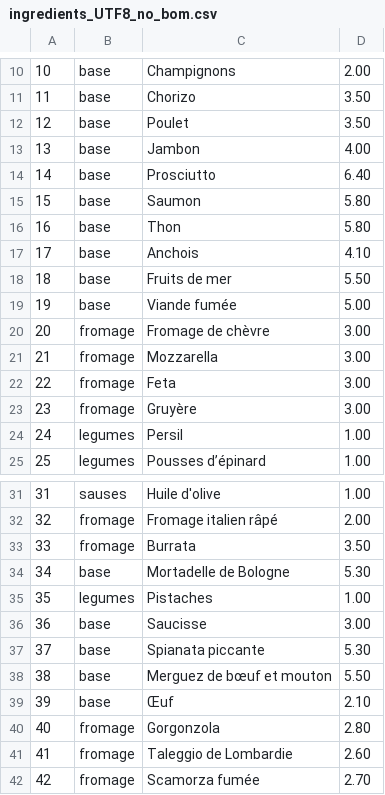
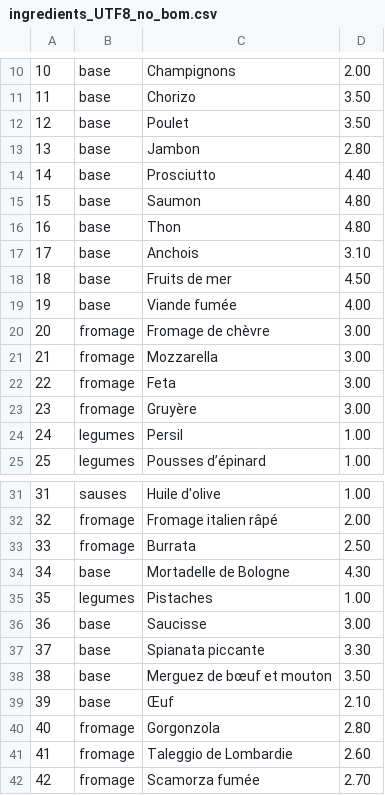
Before and after one commit to brnatvi/s6_Pizzeriasite, a CSV file: model/csv/ingredients_UTF8_no_bom.csv, drawn as a sheet; only a part is shown, gaps mark what is left out.

Commit message:
correction prices

```diff
--- a/model/csv/ingredients_UTF8_no_bom.csv
+++ b/model/csv/ingredients_UTF8_no_bom.csv
@@ -12,9 +12,9 @@
 12,base,Poulet,3.50
-13,base,Jambon,4.00
-14,base,Prosciutto,6.40
-15,base,Saumon,5.80
-16,base,Thon,5.80
-17,base,Anchois,4.10
-18,base,Fruits de mer,5.50
-19,base,Viande fumée,5.00
+13,base,Jambon,2.80
+14,base,Prosciutto,4.40
+15,base,Saumon,4.80
+16,base,Thon,4.80
+17,base,Anchois,3.10
+18,base,Fruits de mer,4.50
+19,base,Viande fumée,4.00
 20,fromage,Fromage de chèvre,3.00
@@ -32,8 +32,8 @@
 32,fromage,Fromage italien râpé,2.00
-33,fromage,Burrata,3.50
-34,base,Mortadelle de Bologne,5.30
+33,fromage,Burrata,2.50
+34,base,Mortadelle de Bologne,4.30
 35,legumes,Pistaches,1.00
 36,base,Saucisse,3.00
-37,base,Spianata piccante,5.30
-38,base,Merguez de bœuf et mouton,5.50
+37,base,Spianata piccante,3.30
+38,base,Merguez de bœuf et mouton,3.50
 39,base,Œuf,2.10
```
